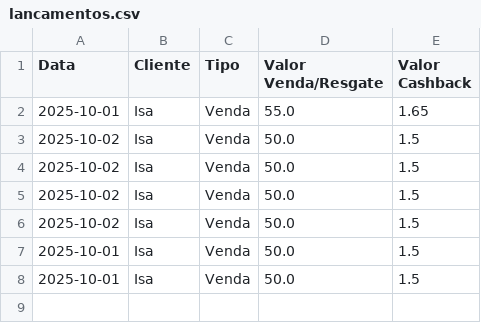
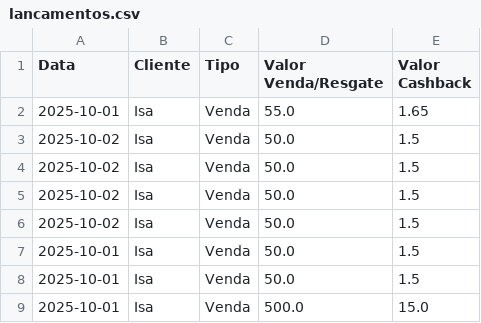
Before and after one commit to ribeiromendes5014-design/cashback, a CSV file: lancamentos.csv, drawn as a sheet; the diff names each change by its address in the sheet, - before the commit and + after, or states it on an @@ line.

Commit message:
AUTOSAVE: Atualizando histórico de lançamentos.

```diff
--- a/lancamentos.csv
+++ b/lancamentos.csv
+row 9: 2025-10-01 | Isa | Venda | 500.0 | 15.0
```
